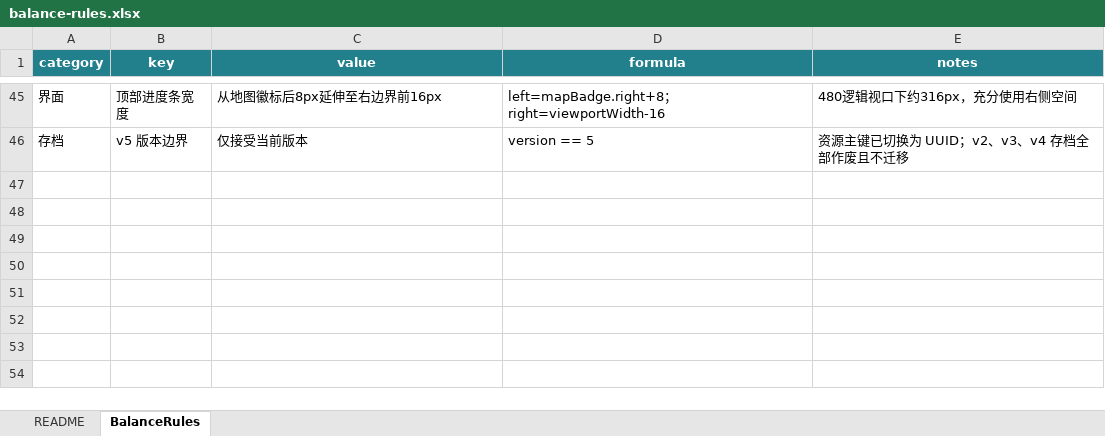
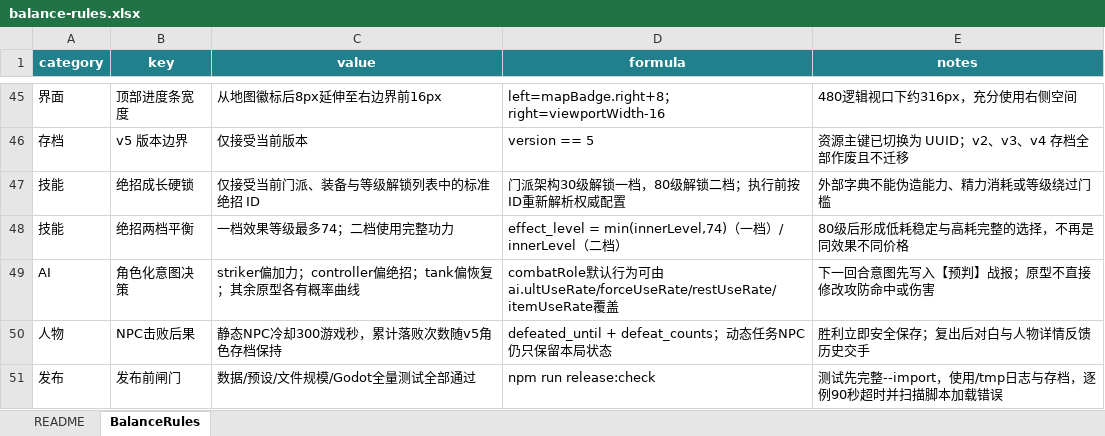
Before and after one commit to ManonLoki/FrontendLegends, an Excel workbook: docs/data/balance-rules.xlsx, sheet BalanceRules, drawn as a sheet; only a part is shown, gaps mark what is left out; values as stored, in another font and other column widths than the file's, no borders; the diff names each change by its address in the sheet, - before the commit and + after, or states it on an @@ line.

Commit message:
feat: balance combat consequences and release v0.8.2

```diff
--- a/docs/data/balance-rules.xlsx (sheet BalanceRules)
+++ b/docs/data/balance-rules.xlsx (sheet BalanceRules)
+row 47: 技能 | 绝招成长硬锁 | 仅接受当前门派、装备与等级解锁列表中的标准绝招 ID | 门派架构30级解锁一档，80级解锁二档；执行前按ID重新解析权威配置 | 外部字典不能伪造能力、精力消耗或等级绕过门槛
+row 48: 技能 | 绝招两档平衡 | 一档效果等级最多74；二档使用完整功力 | effect_level = min(innerLevel,74)（一档）/ innerLevel（二档） | 80级后形成低耗稳定与高耗完整的选择，不再是同效果不同价格
+row 49: AI | 角色化意图决策 | striker偏加力；controller偏绝招；tank偏恢复；其余原型各有概率曲线 | combatRole默认行为可由ai.ultUseRate/forceUseRate/restUseRate/itemUseRate覆盖 | 下一回合意图先写入【预判】战报；原型不直接修改攻防命中或伤害
+row 50: 人物 | NPC击败后果 | 静态NPC冷却300游戏秒，累计落败次数随v5角色存档保持 | defeated_until + defeat_counts；动态任务NPC仍只保留本局状态 | 胜利立即安全保存；复出后对白与人物详情反馈历史交手
+row 51: 发布 | 发布前闸门 | 数据/预设/文件规模/Godot全量测试全部通过 | npm run release:check | 测试先完整--import，使用/tmp日志与存档，逐例90秒超时并扫描脚本加载错误
```
Also changed, not shown: docs/data/skills.xlsx, 30 other files.
